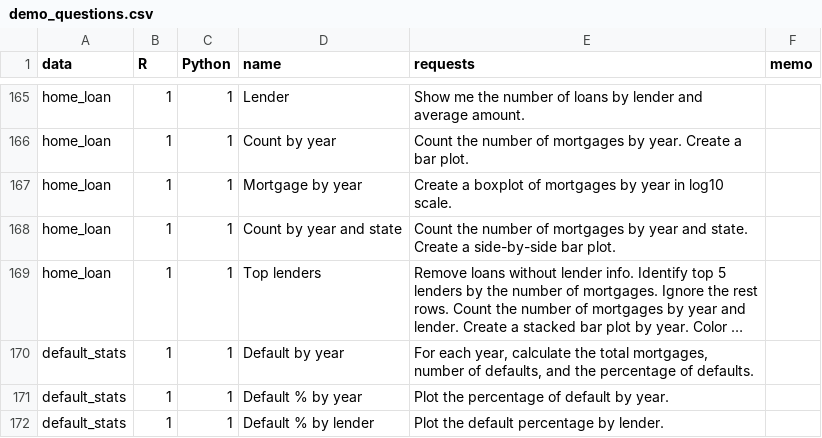
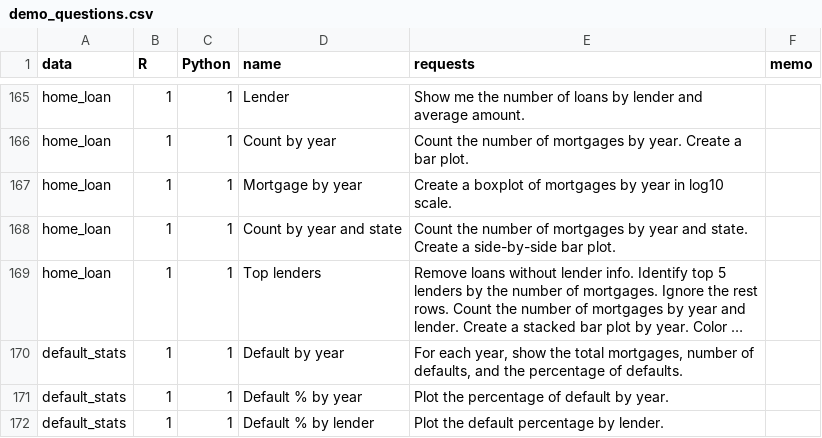
Before and after one commit to gexijin/RTutor, a CSV file: inst/app/www/demo_questions.csv, drawn as a sheet; only a part is shown, gaps mark what is left out; long unchanged cells end in …; the diff names each change by its address in the sheet, - before the commit and + after, or states it on an @@ line.

```diff
--- a/inst/app/www/demo_questions.csv
+++ b/inst/app/www/demo_questions.csv
-E170 (requests): …each year, calculate the total…
+E170 (requests): …each year, show the total…
```
Also changed, not shown: 2 other files.
